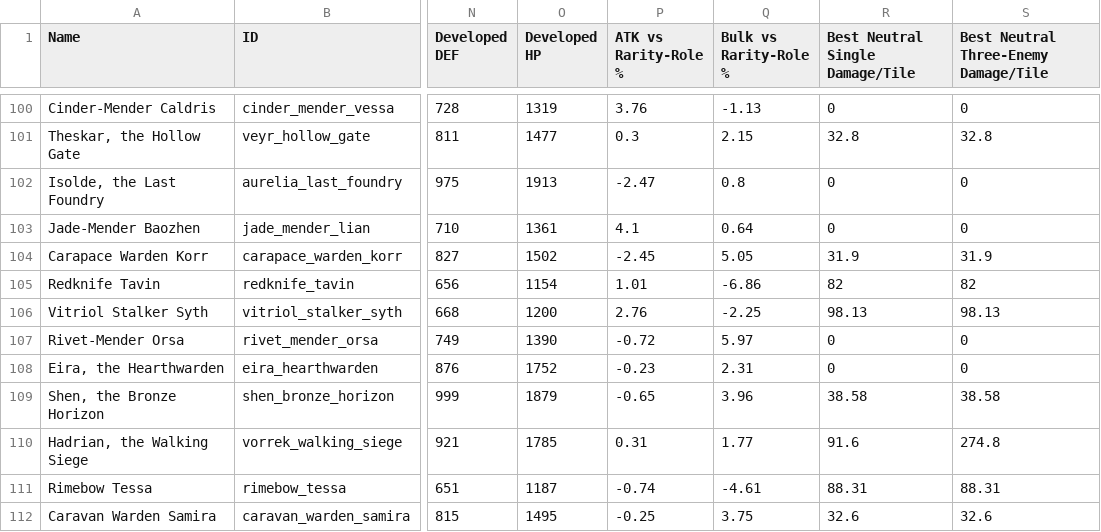
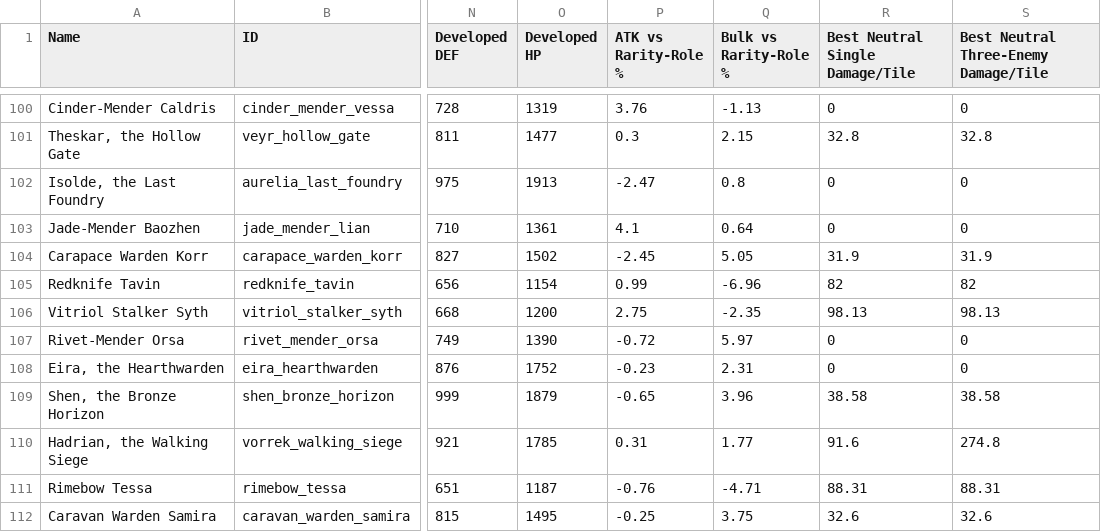
Before and after one commit to bpac888/WarbandLegends, a CSV file: docs/CHARACTER_BALANCE_REVIEW.csv, drawn as a sheet; only a part is shown, gaps mark what is left out; the diff covers the shown part only; the diff names each change by its address in the sheet, - before the commit and + after, or states it on an @@ line.

```diff
--- a/docs/CHARACTER_BALANCE_REVIEW.csv
+++ b/docs/CHARACTER_BALANCE_REVIEW.csv
-P105 (ATK vs Rarity-Role %): 1.01
+P105 (ATK vs Rarity-Role %): 0.99
-Q105 (Bulk vs Rarity-Role %): -6.86
+Q105 (Bulk vs Rarity-Role %): -6.96
-P106 (ATK vs Rarity-Role %): 2.76
+P106 (ATK vs Rarity-Role %): 2.75
-Q106 (Bulk vs Rarity-Role %): -2.25
+Q106 (Bulk vs Rarity-Role %): -2.35
-P111 (ATK vs Rarity-Role %): -0.74
+P111 (ATK vs Rarity-Role %): -0.76
-Q111 (Bulk vs Rarity-Role %): -4.61
+Q111 (Bulk vs Rarity-Role %): -4.71
```
Also changed, not shown: 1 added row and 78 edited cells elsewhere in this file, 27 other files.
